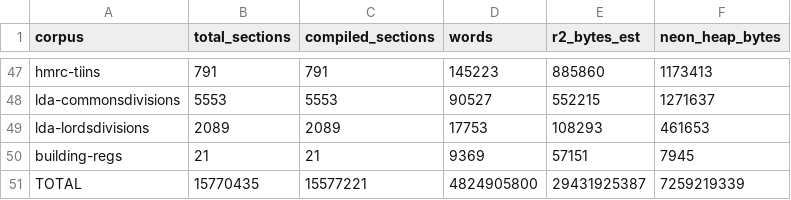
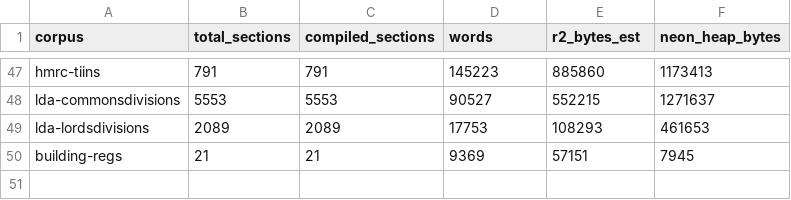
Before and after one commit to Scrutinise/scrutinise-prototype, a CSV file: scrutinise-docs/CORPUS_STATUS_V24.csv, drawn as a sheet; only a part is shown, gaps mark what is left out; the diff names each change by its address in the sheet, - before the commit and + after, or states it on an @@ line.

```diff
--- a/scrutinise-docs/CORPUS_STATUS_V24.csv
+++ b/scrutinise-docs/CORPUS_STATUS_V24.csv
-row 51: TOTAL | 15770435 | 15577221 | 4824905800 | 29431925387 | 7259219339
```
Also changed, not shown: 3 other files.
